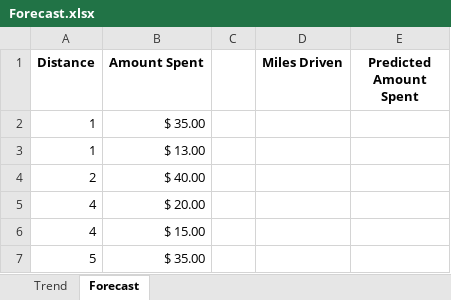
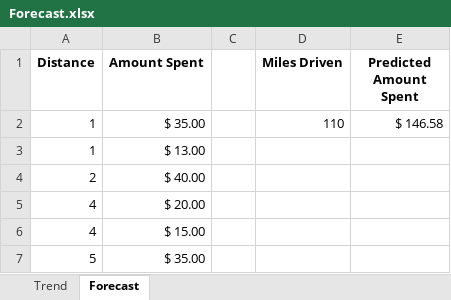
Before and after one commit to atalebizadeh/Examples, an Excel workbook: LinkedIn/Excel_Data_Analysis/Exercise Files/Chapter02/Forecast.xlsx, sheet Forecast, drawn as a sheet; only a part is shown; values as stored, in another font and other column widths than the file's, no borders; the diff names each change by its address in the sheet, - before the commit and + after, or states it on an @@ line.

```diff
--- a/LinkedIn/Excel_Data_Analysis/Exercise Files/Chapter02/Forecast.xlsx (sheet Forecast)
+++ b/LinkedIn/Excel_Data_Analysis/Exercise Files/Chapter02/Forecast.xlsx (sheet Forecast)
-D2 (Miles Driven): (empty)
+D2 (Miles Driven): 110
-E2 (Predicted Amount Spent): (empty)
+E2 (Predicted Amount Spent): $ 146.58
```
Also changed, not shown: sheet Trend, LinkedIn/Excel_Data_Analysis/Exercise Files/Chapter02/LogarithmicScale.xlsx, LinkedIn/Excel_Data_Analysis/Exercise Files/Chapter02/RunningAverage.xlsx, 1 other file.
